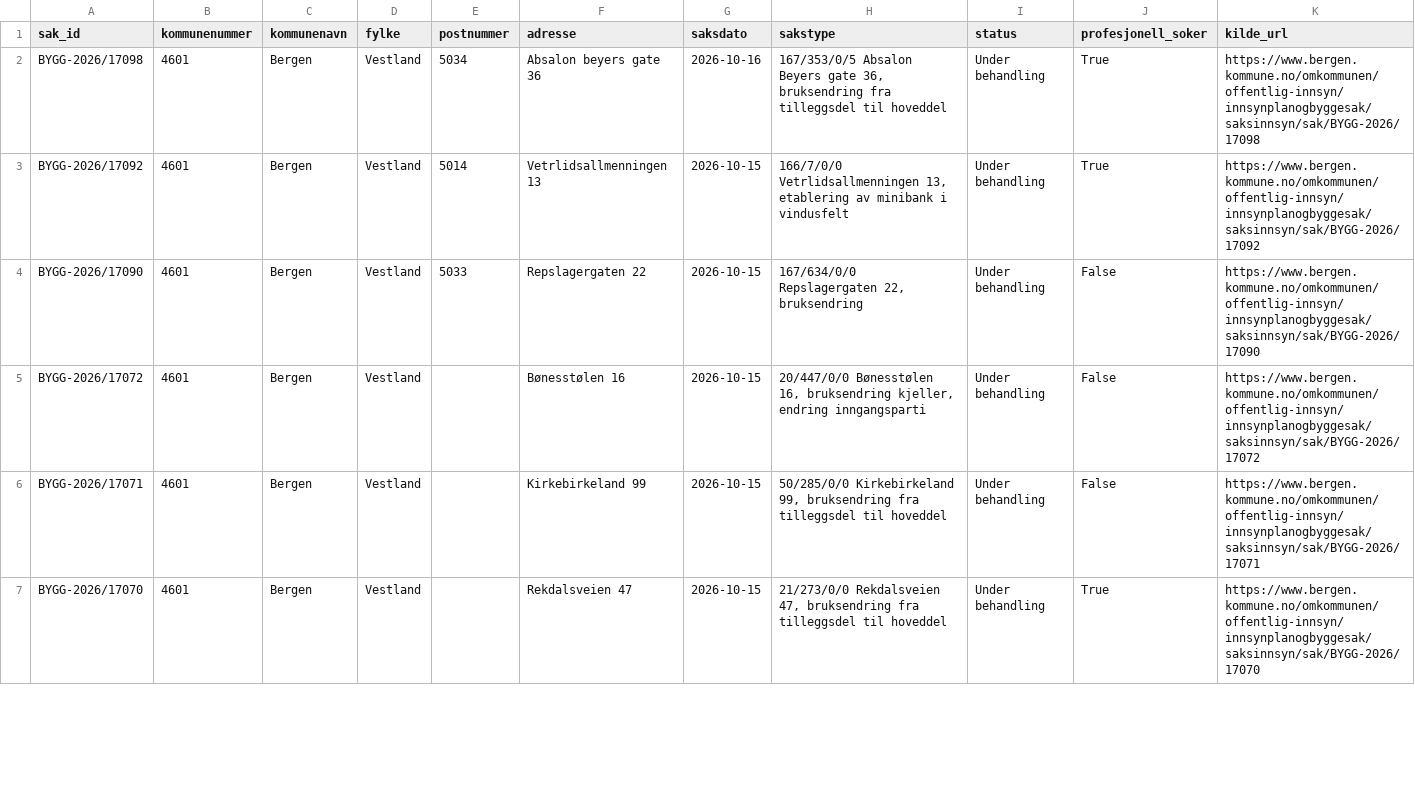
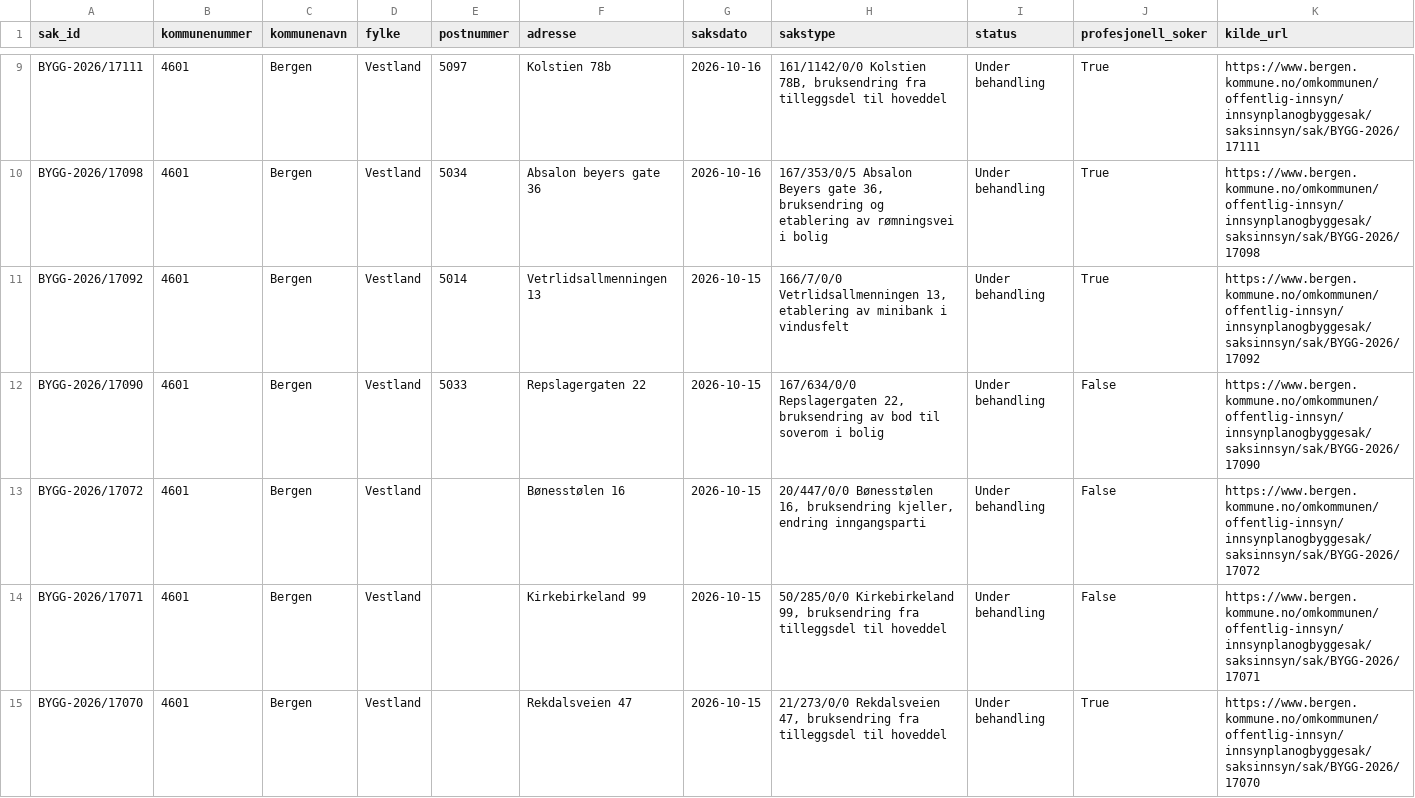
Before and after one commit to Nicolaykopaas/byggeradar, a CSV file: data/saker.csv, drawn as a sheet; only a part is shown, gaps mark what is left out; the diff covers the shown part only.

```diff
--- a/data/saker.csv
+++ b/data/saker.csv
@@ -2,4 +9,5 @@ sak_id,kommunenummer,kommunenavn,fylke,postnummer,adresse,saksdato,sakstype,stat
-BYGG-2026/17098,4601,Bergen,Vestland,5034,Absalon beyers gate 36,2026-10-16,"167/353/0/5 Absalon Beyers gate 36, bruksendring fra tilleggsdel til hoveddel",Under behandling,True,https://www.bergen.kommune.no/omkommunen/offentlig-innsyn/innsynplanogbyggesak/saksinnsyn/sak/BYGG-2026/17098
+BYGG-2026/17111,4601,Bergen,Vestland,5097,Kolstien 78b,2026-10-16,"161/1142/0/0 Kolstien 78B, bruksendring fra tilleggsdel til hoveddel",Under behandling,True,https://www.bergen.kommune.no/omkommunen/offentlig-innsyn/innsynplanogbyggesak/saksinnsyn/sak/BYGG-2026/17111
+BYGG-2026/17098,4601,Bergen,Vestland,5034,Absalon beyers gate 36,2026-10-16,"167/353/0/5 Absalon Beyers gate 36, bruksendring og etablering av rømningsvei i bolig",Under behandling,True,https://www.bergen.kommune.no/omkommunen/offentlig-innsyn/innsynplanogbyggesak/saksinnsyn/sak/BYGG-2026/17098
 BYGG-2026/17092,4601,Bergen,Vestland,5014,Vetrlidsallmenningen 13,2026-10-15,"166/7/0/0 Vetrlidsallmenningen 13, etablering av minibank i vindusfelt",Under behandling,True,https://www.bergen.kommune.no/omkommunen/offentlig-innsyn/innsynplanogbyggesak/saksinnsyn/sak/BYGG-2026/17092
-BYGG-2026/17090,4601,Bergen,Vestland,5033,Repslagergaten 22,2026-10-15,"167/634/0/0 Repslagergaten 22, bruksendring",Under behandling,False,https://www.bergen.kommune.no/omkommunen/offentlig-innsyn/innsynplanogbyggesak/saksinnsyn/sak/BYGG-2026/17090
+BYGG-2026/17090,4601,Bergen,Vestland,5033,Repslagergaten 22,2026-10-15,"167/634/0/0 Repslagergaten 22, bruksendring av bod til soverom i bolig",Under behandling,False,https://www.bergen.kommune.no/omkommunen/offentlig-innsyn/innsynplanogbyggesak/saksinnsyn/sak/BYGG-2026/17090
 BYGG-2026/17072,4601,Bergen,Vestland,,Bønesstølen 16,2026-10-15,"20/447/0/0 Bønesstølen 16, bruksendring kjeller, endring inngangsparti",Under behandling,False,https://www.bergen.kommune.no/omkommunen/offentlig-innsyn/innsynplanogbyggesak/saksinnsyn/sak/BYGG-2026/17072
```
Also changed, not shown: 7 added rows, 8 removed rows and 1 edited cell elsewhere in this file.
